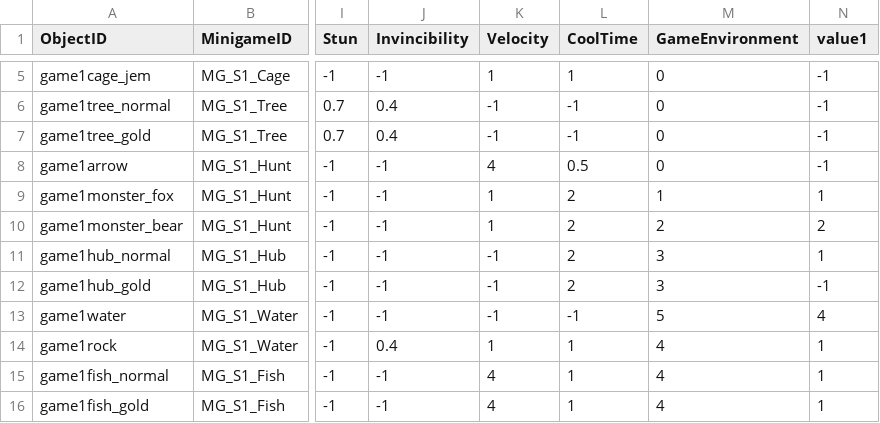
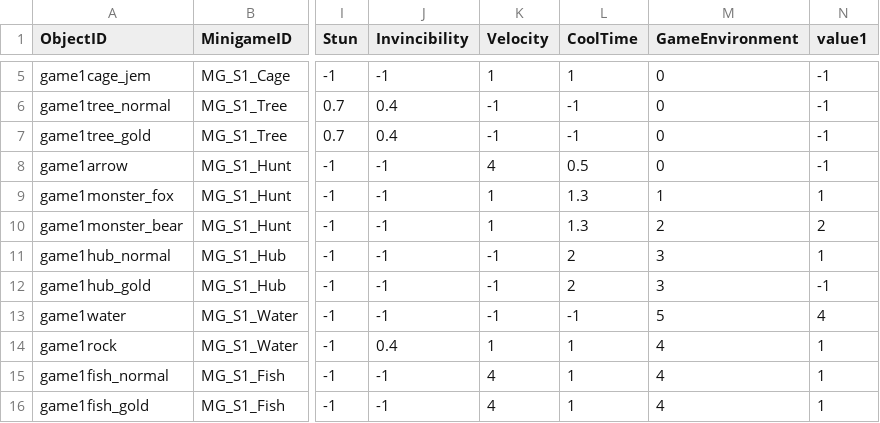
Before and after one commit to FrenzyNight/Heros-Manager, a CSV file: HerosManager/Assets/Resources/CSVData/MiniGameTable.csv, drawn as a sheet; only a part is shown, gaps mark what is left out; the diff names each change by its address in the sheet, - before the commit and + after, or states it on an @@ line.

```diff
--- a/HerosManager/Assets/Resources/CSVData/MiniGameTable.csv
+++ b/HerosManager/Assets/Resources/CSVData/MiniGameTable.csv
-L9:L10 (CoolTime): 2
+L9:L10 (CoolTime): 1.3
```
Also changed, not shown: HerosManager/Assets/Resources/CSVData/StringTable.csv, 3 other files.
